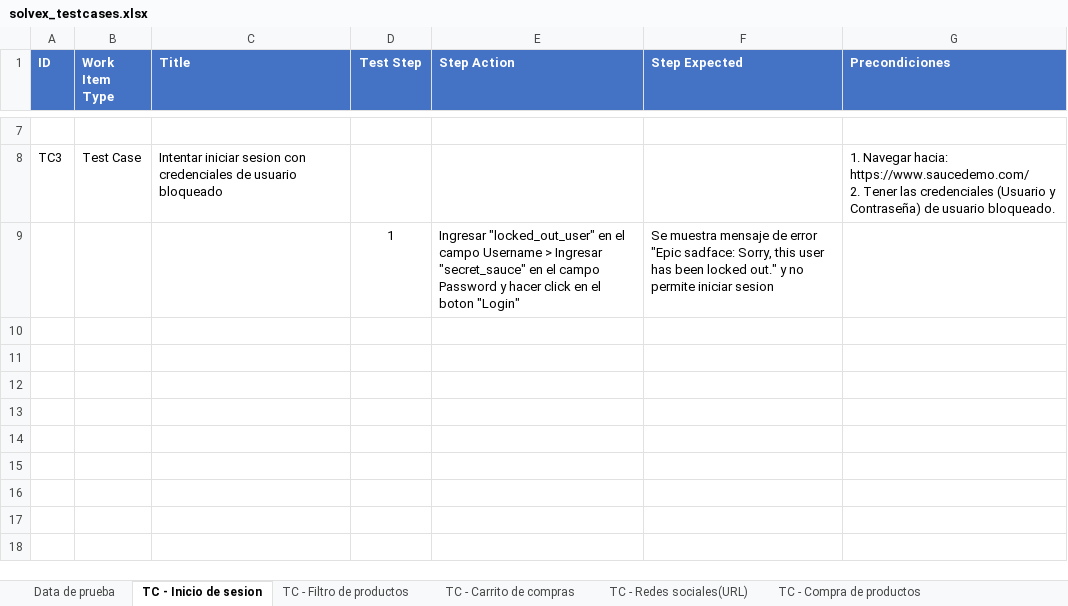
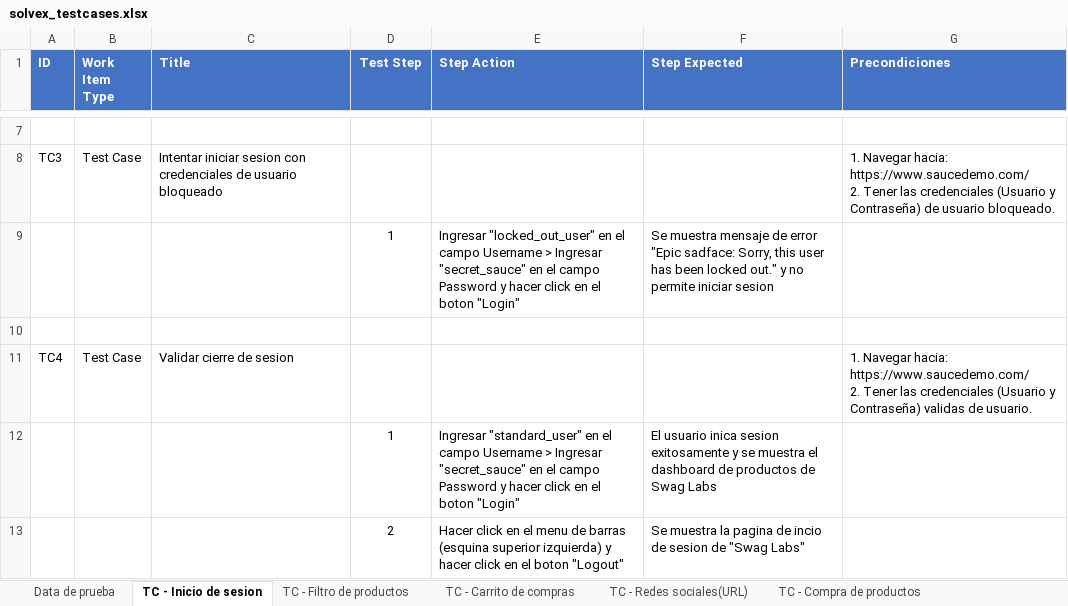
Before and after one commit to rafaeldj4/solvex, an Excel workbook: solvex_testcases.xlsx, sheet TC - Inicio de sesion, drawn as a sheet; only a part is shown, gaps mark what is left out; values as stored, in another font and other column widths than the file's, no borders; ↵ is a line break in a cell; the diff names each change by its address in the sheet, - before the commit and + after, or states it on an @@ line.

```diff
--- a/solvex_testcases.xlsx (sheet TC - Inicio de sesion)
+++ b/solvex_testcases.xlsx (sheet TC - Inicio de sesion)
+row 10: (empty)
+row 11: TC4 | Test Case | Validar cierre de sesion |  |  |  | 1. Navegar hacia: https://www.saucedemo.com/ ↵ 2. Tener las credenciales (Usuario y Contraseña) validas de usuario.
+row 12:  |  |  | 1 | Ingresar "standard_user" en el campo Username > Ingresar "secret_sauce" en el campo Password y hacer click en el boton "Login" | El usuario inica sesion exitosamente y se muestra el dashboard de productos de Swag Labs
+row 13:  |  |  | 2 | Hacer click en el menu de barras (esquina superior izquierda) y hacer click en el boton "Logout" | Se muestra la pagina de incio de sesion de "Swag Labs"
```
Also changed, not shown: sheet TC - Compra de productos, sheet TC - Carrito de compras, sheet TC - Redes sociales(URL), 6 other files.
